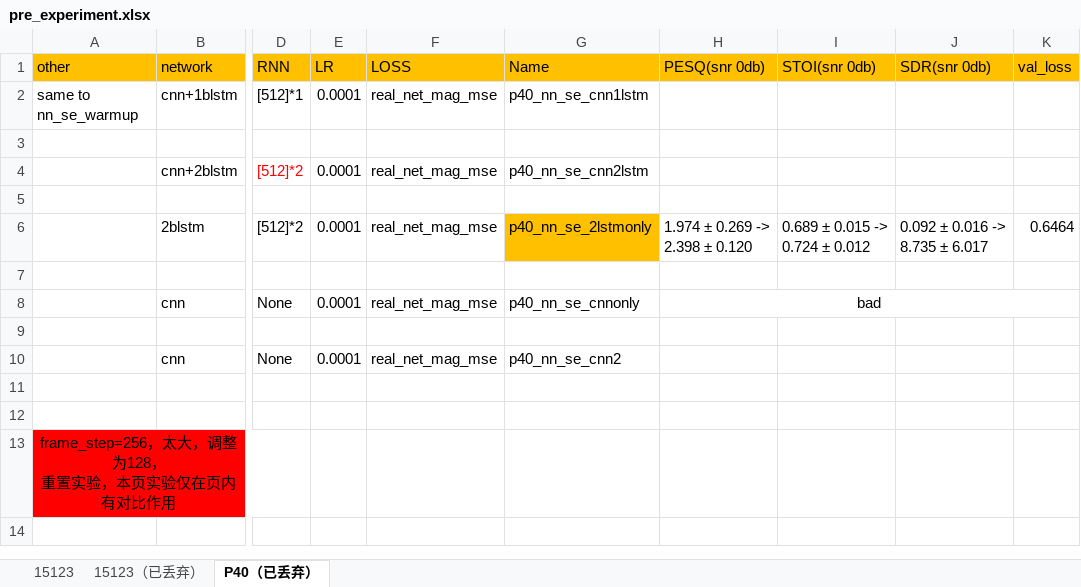
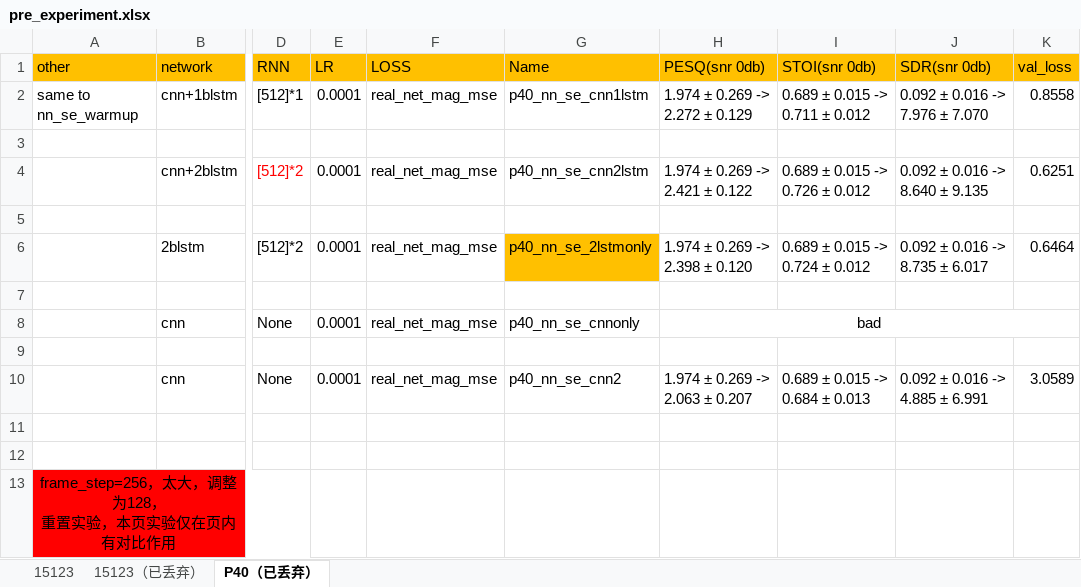
Before and after one commit to IMLHF/speech_enhancement_2019, an Excel workbook: pre_experiment.xlsx, sheet P40（已丢弃）, drawn as a sheet; only a part is shown, gaps mark what is left out; values as stored, in another font and other column widths than the file's, no borders; the diff names each change by its address in the sheet, - before the commit and + after, or states it on an @@ line.

```diff
--- a/pre_experiment.xlsx (sheet P40（已丢弃）)
+++ b/pre_experiment.xlsx (sheet P40（已丢弃）)
-H2 (PESQ(snr 0db)): (empty)
+H2 (PESQ(snr 0db)): 1.974 ± 0.269 -> 2.272 ± 0.129
-I2 (STOI(snr 0db)): (empty)
+I2 (STOI(snr 0db)): 0.689 ± 0.015 -> 0.711 ± 0.012
-J2 (SDR(snr 0db)): (empty)
+J2 (SDR(snr 0db)): 0.092 ± 0.016 -> 7.976 ± 7.070
-K2 (val_loss): (empty)
+K2 (val_loss): 0.8558
-H4 (PESQ(snr 0db)): (empty)
+H4 (PESQ(snr 0db)): 1.974 ± 0.269 -> 2.421 ± 0.122
-I4 (STOI(snr 0db)): (empty)
+I4 (STOI(snr 0db)): 0.689 ± 0.015 -> 0.726 ± 0.012
-J4 (SDR(snr 0db)): (empty)
+J4 (SDR(snr 0db)): 0.092 ± 0.016 -> 8.640 ± 9.135
-K4 (val_loss): (empty)
+K4 (val_loss): 0.6251
-H10 (PESQ(snr 0db)): (empty)
+H10 (PESQ(snr 0db)): 1.974 ± 0.269 -> 2.063 ± 0.207
-I10 (STOI(snr 0db)): (empty)
+I10 (STOI(snr 0db)): 0.689 ± 0.015 -> 0.684 ± 0.013
-J10 (SDR(snr 0db)): (empty)
+J10 (SDR(snr 0db)): 0.092 ± 0.016 -> 4.885 ± 6.991
-K10 (val_loss): (empty)
+K10 (val_loss): 3.0589
```
Also changed, not shown: sheet 15123, sheet 15123（已丢弃）, 1 other file.
